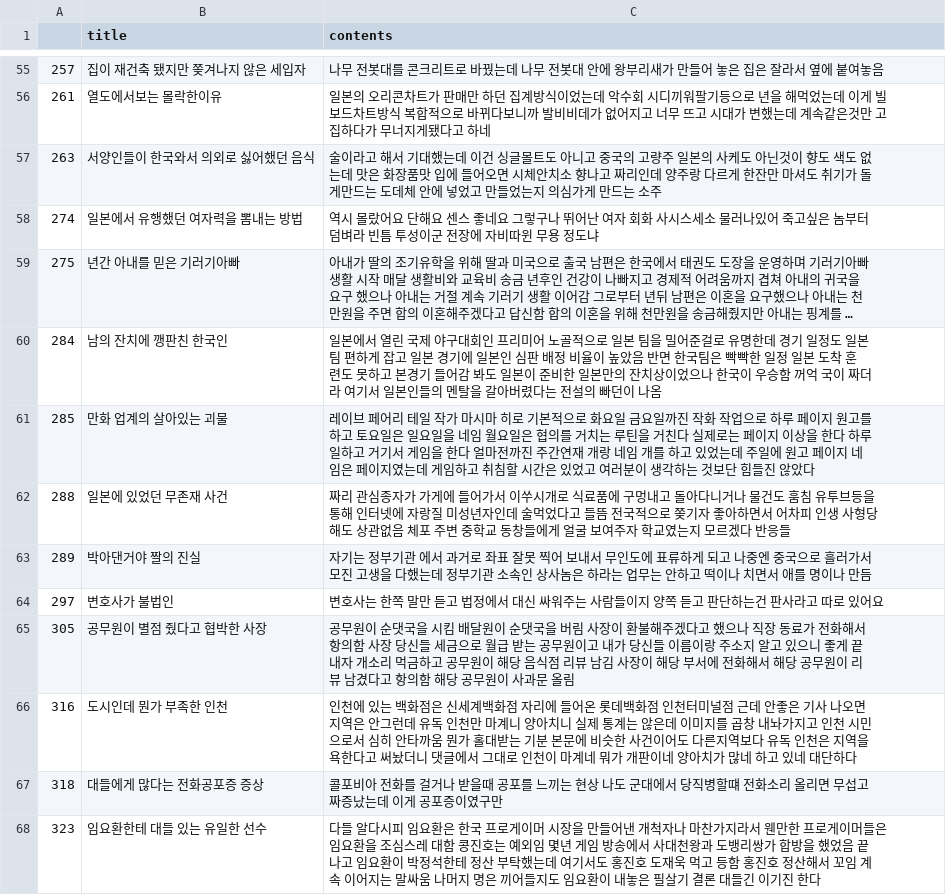
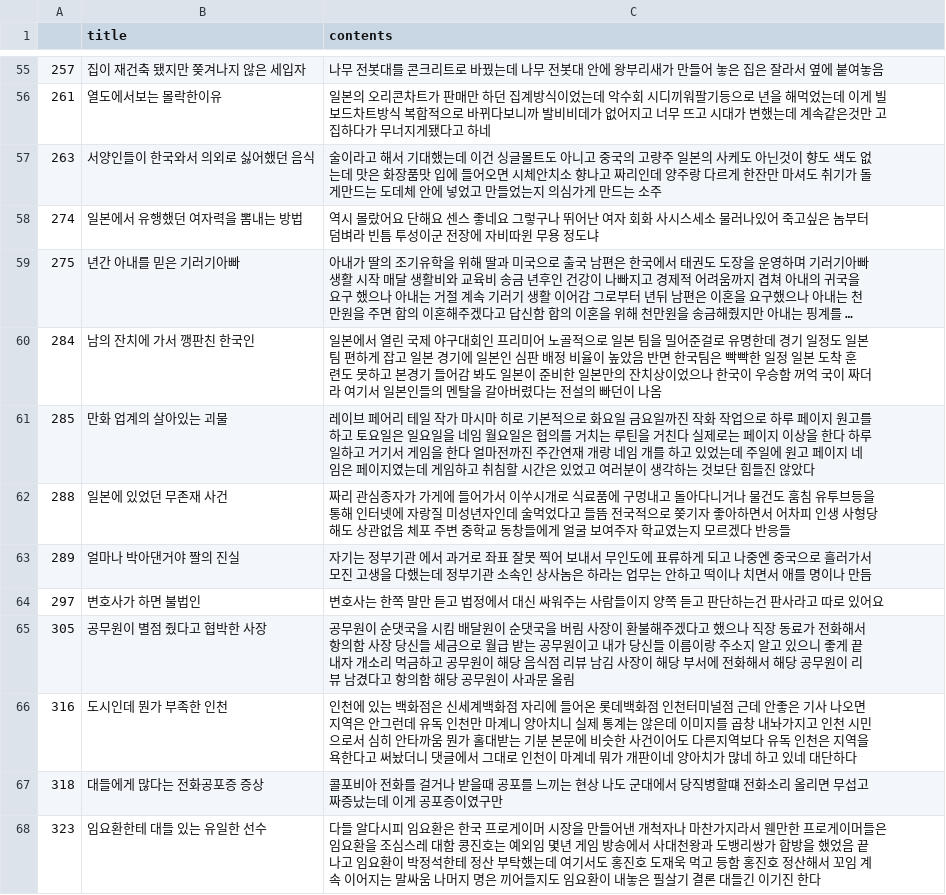
Before and after one commit to HoyeonYu/UROP_NewsNLP, a CSV file: preprocessing/preprocessed_ruliWeb.csv, drawn as a sheet; only a part is shown, gaps mark what is left out; long unchanged cells end in …; the diff covers the shown part only; the diff names each change by its address in the sheet, - before the commit and + after, or states it on an @@ line.

```diff
--- a/preprocessing/preprocessed_ruliWeb.csv
+++ b/preprocessing/preprocessed_ruliWeb.csv
-B60 (title): 남의 잔치에 깽판친 한국인
+B60 (title): 남의 잔치에 가서 깽판친 한국인
-B63 (title): 박아댄거야 짤의 진실
+B63 (title): 얼마나 박아댄거야 짤의 진실
-B64 (title): 변호사가 불법인
+B64 (title): 변호사가 하면 불법인
```
Also changed, not shown: 45 edited cells elsewhere in this file, preprocessing/preprocessed_kidsBook.csv, 8 other files.
